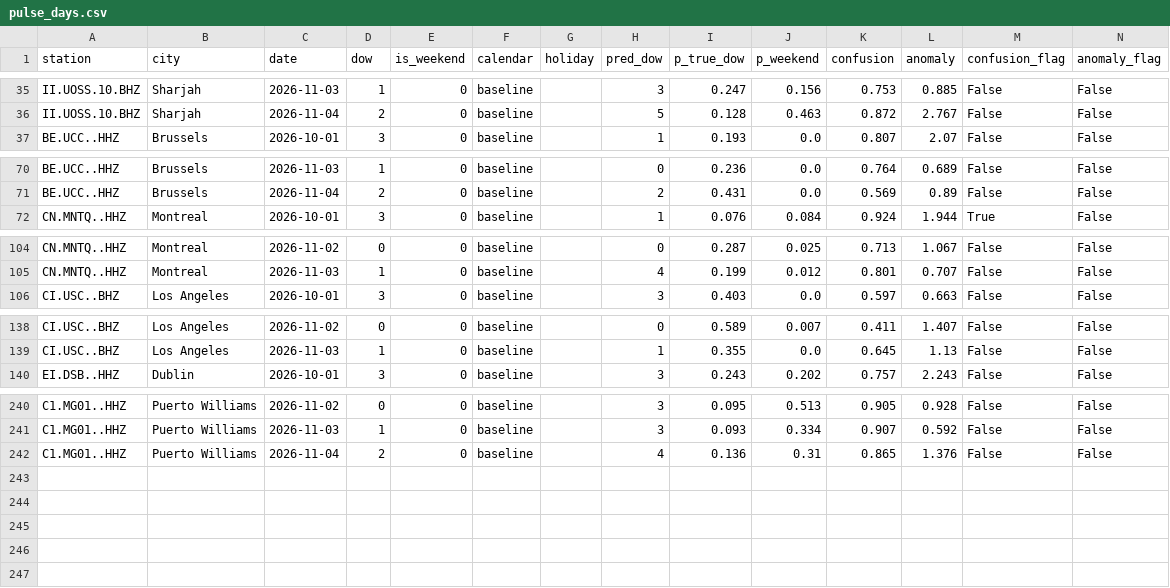
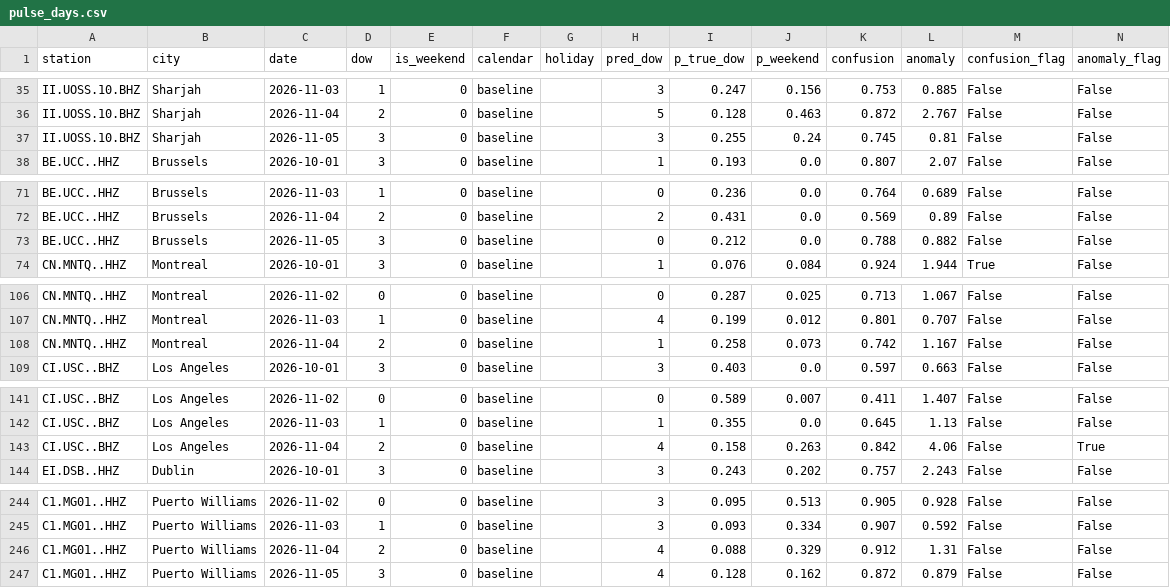
Before and after one commit to aaaditt/groundtruth, a CSV file: site/data/pulse_days.csv, drawn as a sheet; only a part is shown, gaps mark what is left out.

```diff
--- a/site/data/pulse_days.csv
+++ b/site/data/pulse_days.csv
@@ -36,2 +36,3 @@ II.UOSS.10.BHZ,Sharjah,2026-11-03,1,0,baseline,,3,0.247,0.156,0.753,0.885,False,
 II.UOSS.10.BHZ,Sharjah,2026-11-04,2,0,baseline,,5,0.128,0.463,0.872,2.767,False,False
+II.UOSS.10.BHZ,Sharjah,2026-11-05,3,0,baseline,,3,0.255,0.24,0.745,0.81,False,False
 BE.UCC..HHZ,Brussels,2026-10-01,3,0,baseline,,1,0.193,0.0,0.807,2.07,False,False
@@ -71,2 +72,3 @@ BE.UCC..HHZ,Brussels,2026-11-03,1,0,baseline,,0,0.236,0.0,0.764,0.689,False,Fals
 BE.UCC..HHZ,Brussels,2026-11-04,2,0,baseline,,2,0.431,0.0,0.569,0.89,False,False
+BE.UCC..HHZ,Brussels,2026-11-05,3,0,baseline,,0,0.212,0.0,0.788,0.882,False,False
 CN.MNTQ..HHZ,Montreal,2026-10-01,3,0,baseline,,1,0.076,0.084,0.924,1.944,True,False
@@ -105,2 +107,3 @@ CN.MNTQ..HHZ,Montreal,2026-11-02,0,0,baseline,,0,0.287,0.025,0.713,1.067,False,F
 CN.MNTQ..HHZ,Montreal,2026-11-03,1,0,baseline,,4,0.199,0.012,0.801,0.707,False,False
+CN.MNTQ..HHZ,Montreal,2026-11-04,2,0,baseline,,1,0.258,0.073,0.742,1.167,False,False
 CI.USC..BHZ,Los Angeles,2026-10-01,3,0,baseline,,3,0.403,0.0,0.597,0.663,False,False
@@ -139,2 +142,3 @@ CI.USC..BHZ,Los Angeles,2026-11-02,0,0,baseline,,0,0.589,0.007,0.411,1.407,False
 CI.USC..BHZ,Los Angeles,2026-11-03,1,0,baseline,,1,0.355,0.0,0.645,1.13,False,False
+CI.USC..BHZ,Los Angeles,2026-11-04,2,0,baseline,,4,0.158,0.263,0.842,4.06,False,True
 EI.DSB..HHZ,Dublin,2026-10-01,3,0,baseline,,3,0.243,0.202,0.757,2.243,False,False
@@ -241,2 +245,3 @@ C1.MG01..HHZ,Puerto Williams,2026-11-02,0,0,baseline,,3,0.095,0.513,0.905,0.928,
 C1.MG01..HHZ,Puerto Williams,2026-11-03,1,0,baseline,,3,0.093,0.334,0.907,0.592,False,False
-C1.MG01..HHZ,Puerto Williams,2026-11-04,2,0,baseline,,4,0.136,0.31,0.865,1.376,False,False
+C1.MG01..HHZ,Puerto Williams,2026-11-04,2,0,baseline,,4,0.088,0.329,0.912,1.31,False,False
+C1.MG01..HHZ,Puerto Williams,2026-11-05,3,0,baseline,,4,0.128,0.162,0.872,0.879,False,False
```
Also changed, not shown: 1 other file.
